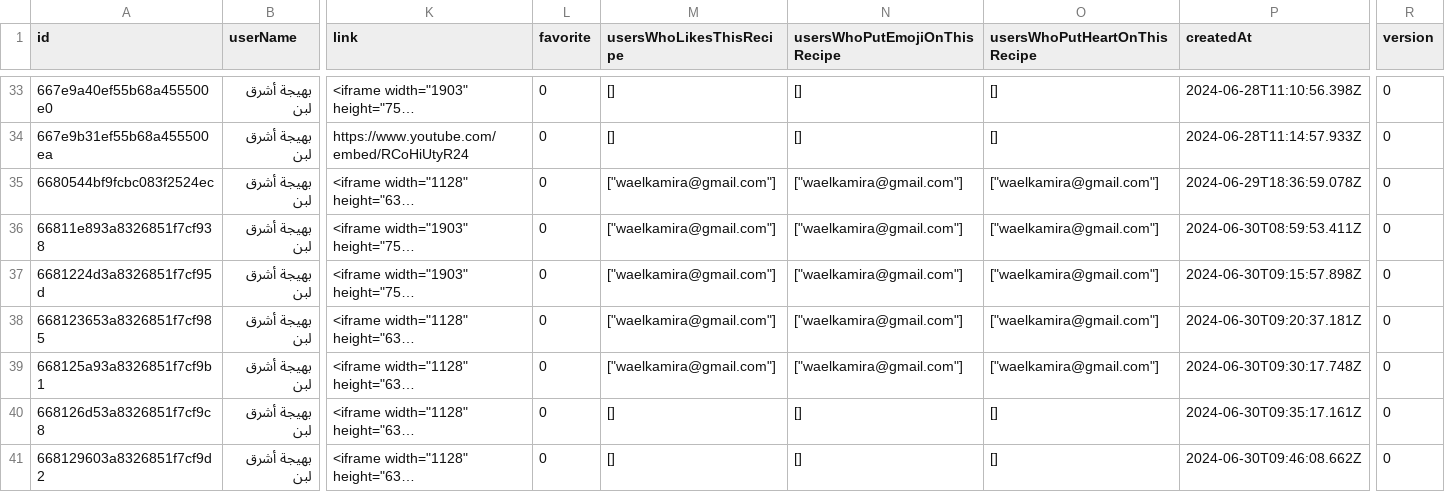
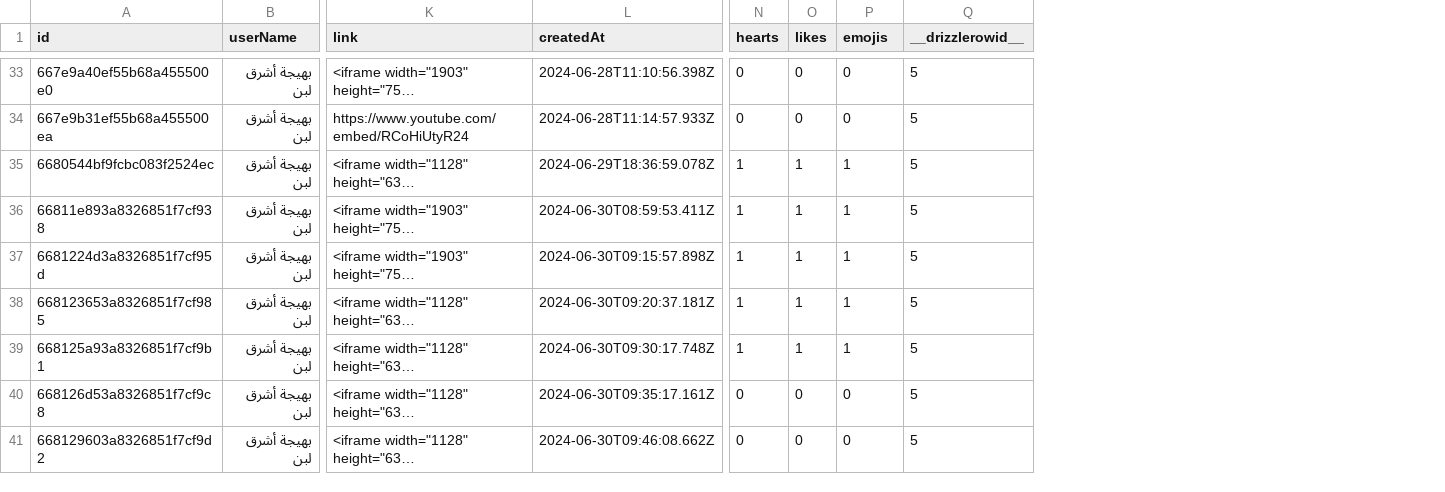
Before and after one commit to waelkamira/turso, a CSV file: meals.csv, drawn as a sheet; only a part is shown, gaps mark what is left out; long unchanged cells end in …; removed rows and columns are numbered as before the commit, all else as after; the diff covers the shown part only; the diff names each change by its address in the sheet, - before the commit and + after, or states it on an @@ line.

```diff
--- a/meals.csv
+++ b/meals.csv
-column L (favorite), rows 33-41: all 0
-column M (usersWhoLikesThisRecipe), rows 33-41: [] | [] | ["waelkamira@gmail.com"] | ["waelkamira@gmail.com"] | ["waelkamira@gmail.com"] | ["waelkamira@gmail.com"] | ["waelkamira@gmail.com"] | [] | []
-column N (usersWhoPutEmojiOnThisRecipe), rows 33-41: [] | [] | ["waelkamira@gmail.com"] | ["waelkamira@gmail.com"] | ["waelkamira@gmail.com"] | ["waelkamira@gmail.com"] | ["waelkamira@gmail.com"] | [] | []
-column O (usersWhoPutHeartOnThisRecipe), rows 33-41: [] | [] | ["waelkamira@gmail.com"] | ["waelkamira@gmail.com"] | ["waelkamira@gmail.com"] | ["waelkamira@gmail.com"] | ["waelkamira@gmail.com"] | [] | []
+column N (hearts), rows 33-41: 0 | 0 | 1 | 1 | 1 | 1 | 1 | 0 | 0
+column O (likes), rows 33-41: 0 | 0 | 1 | 1 | 1 | 1 | 1 | 0 | 0
+column Q (__drizzlerowid__), rows 33-41: all 5
-P1: version
+P1: emojis
-P35:P39 (emojis): 0
+P35:P39 (emojis): 1
```
Also changed, not shown: 4 added rows, 3 removed rows and 28 edited cells elsewhere in this file, 19 other files.
